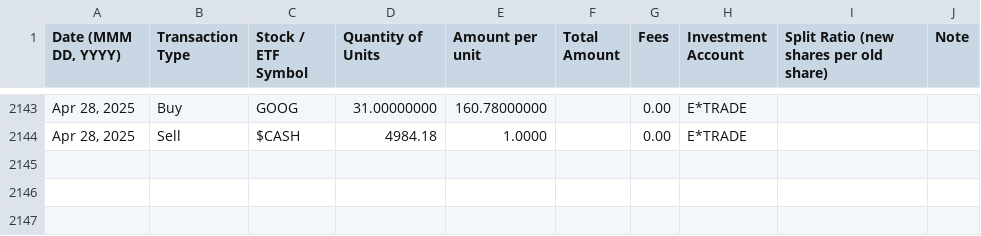
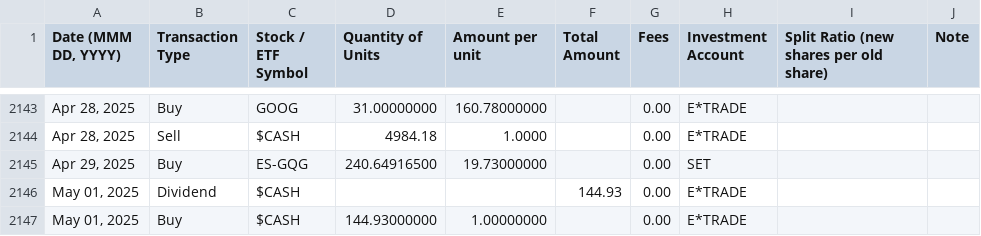
Before and after one commit to StockAlchemist/Investa, a CSV file: my_transactions.csv, drawn as a sheet; only a part is shown, gaps mark what is left out; the diff names each change by its address in the sheet, - before the commit and + after, or states it on an @@ line.

```diff
--- a/my_transactions.csv
+++ b/my_transactions.csv
+row 2145: Apr 29, 2025 | Buy | ES-GQG | 240.64916500 | 19.73000000 |  | 0.00 | SET
+row 2146: May 01, 2025 | Dividend | $CASH |  |  | 144.93 | 0.00 | E*TRADE
+row 2147: May 01, 2025 | Buy | $CASH | 144.93000000 | 1.00000000 |  | 0.00 | E*TRADE
```
Also changed, not shown: 7 other files.
